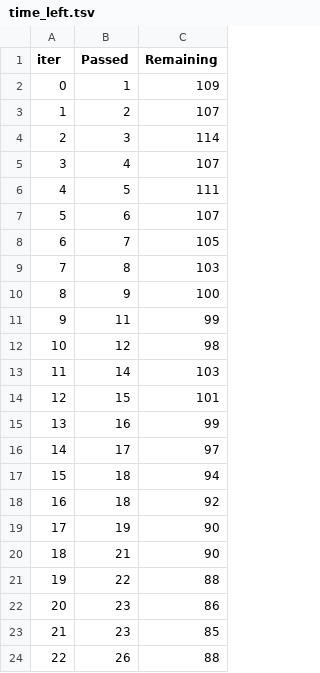
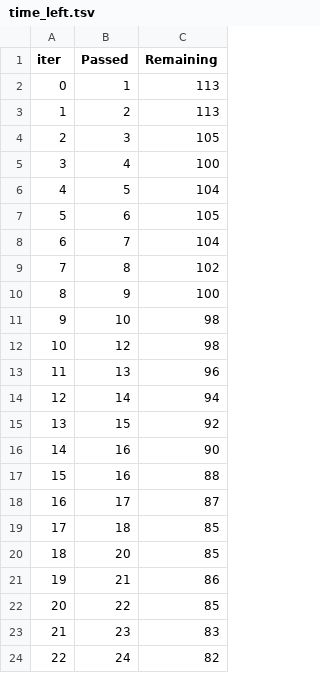
Before and after one commit to Mohamed-Elgohary811/mlprojects, a TSV file: catboost_info/time_left.tsv, drawn as a sheet; only a part is shown; the diff covers the shown part only.

```diff
--- a/catboost_info/time_left.tsv
+++ b/catboost_info/time_left.tsv
@@ -1,24 +1,24 @@
 iter	Passed	Remaining
-0	1	109
-1	2	107
-2	3	114
-3	4	107
-4	5	111
-5	6	107
-6	7	105
-7	8	103
+0	1	113
+1	2	113
+2	3	105
+3	4	100
+4	5	104
+5	6	105
+6	7	104
+7	8	102
 8	9	100
-9	11	99
+9	10	98
 10	12	98
-11	14	103
-12	15	101
-13	16	99
-14	17	97
-15	18	94
-16	18	92
-17	19	90
-18	21	90
-19	22	88
-20	23	86
-21	23	85
-22	26	88
+11	13	96
+12	14	94
+13	15	92
+14	16	90
+15	16	88
+16	17	87
+17	18	85
+18	20	85
+19	21	86
+20	22	85
+21	23	83
+22	24	82
```
Also changed, not shown: 153 edited cells elsewhere in this file, 12 other files.
